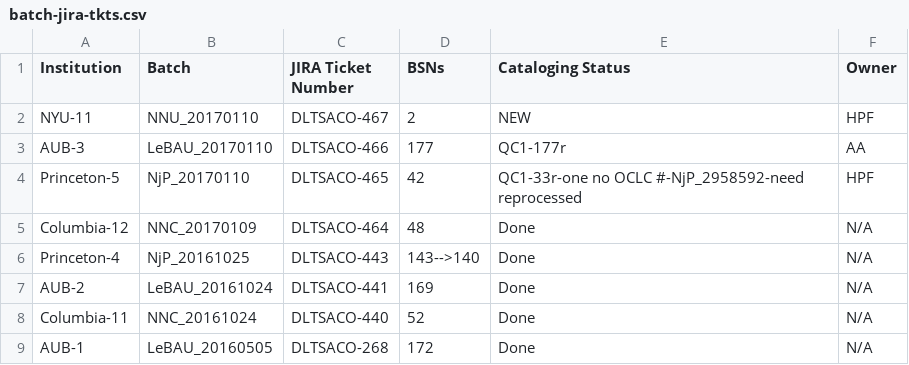
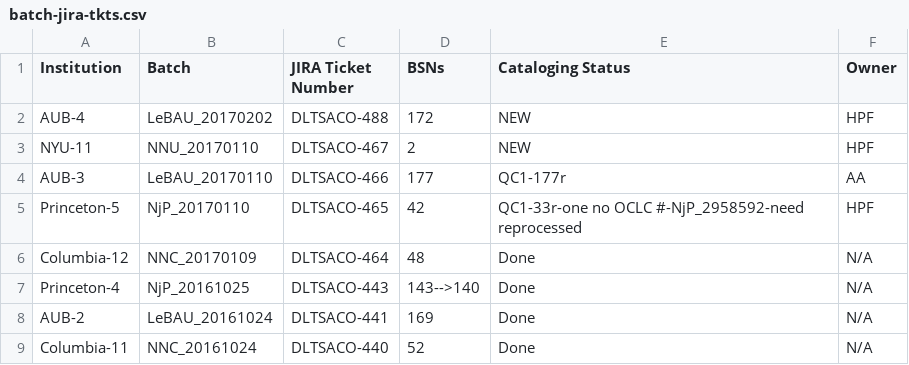
Before and after one commit to NYULibraries/aco-karms, a CSV file: work/batch-jira-tkts.csv, drawn as a sheet; only a part is shown; the shorter side is filled out with more unchanged rows.

Commit message:
Update batch-jira-tkts.csv

```diff
--- a/work/batch-jira-tkts.csv
+++ b/work/batch-jira-tkts.csv
@@ -1,2 +1,3 @@
 Institution,Batch,JIRA Ticket Number,BSNs,Cataloging Status,Owner
+AUB-4,LeBAU_20170202,DLTSACO-488,172,NEW,HPF
 NYU-11,NNU_20170110,DLTSACO-467,2,NEW,HPF
```
